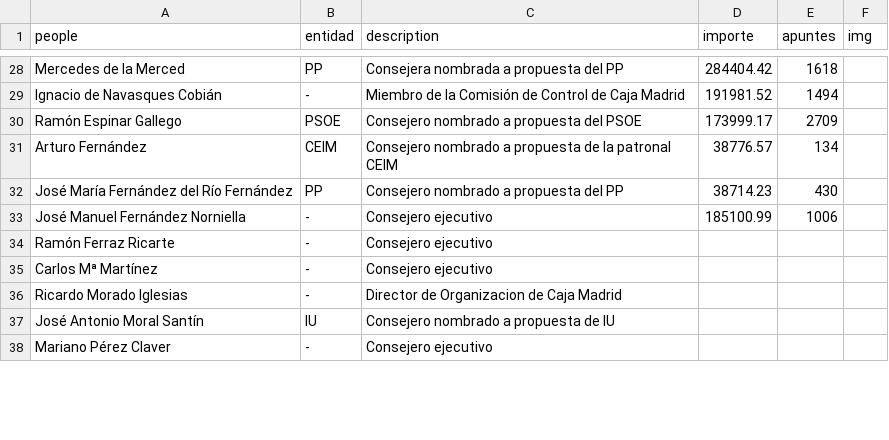
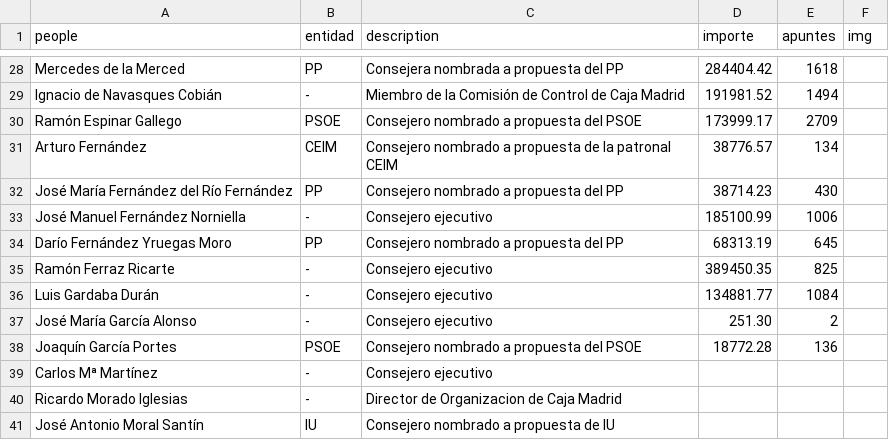
Before and after one commit to numeroteca/tarjetasblack, a TSV file: data/viplist.tsv, drawn as a sheet; only a part is shown, gaps mark what is left out; the shorter side is filled out with more unchanged rows.

Commit message:
Nuevos datos

```diff
--- a/data/viplist.tsv
+++ b/data/viplist.tsv
@@ -33,3 +33,7 @@ José María Fernández del Río Fernández	PP	Consejero nombrado a propuesta de
 José Manuel Fernández Norniella	-	Consejero ejecutivo	185100.99	1006
-Ramón Ferraz Ricarte	-	Consejero ejecutivo
+Darío Fernández Yruegas Moro	PP	Consejero nombrado a propuesta del PP	68313.19	645
+Ramón Ferraz Ricarte	-	Consejero ejecutivo	389450.35	825
+Luis Gardaba Durán	-	Consejero ejecutivo	134881.77	1084
+José María García Alonso 	-	Consejero ejecutivo	251.30	2
+Joaquín García Portes	PSOE	Consejero nombrado a propuesta del PSOE	18772.28	136
 Carlos Mª Martínez	-	Consejero ejecutivo
```
